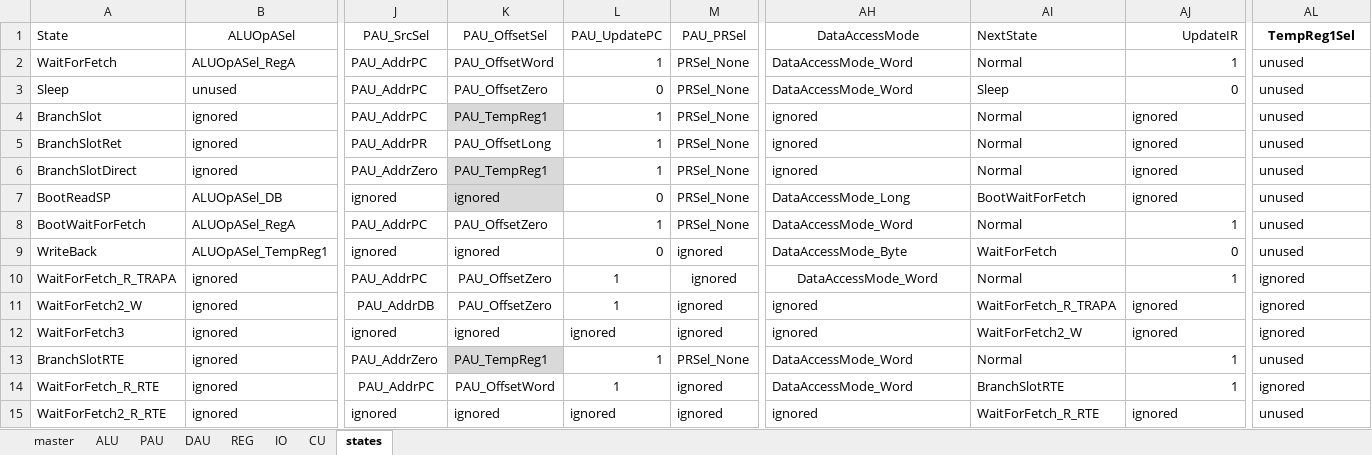
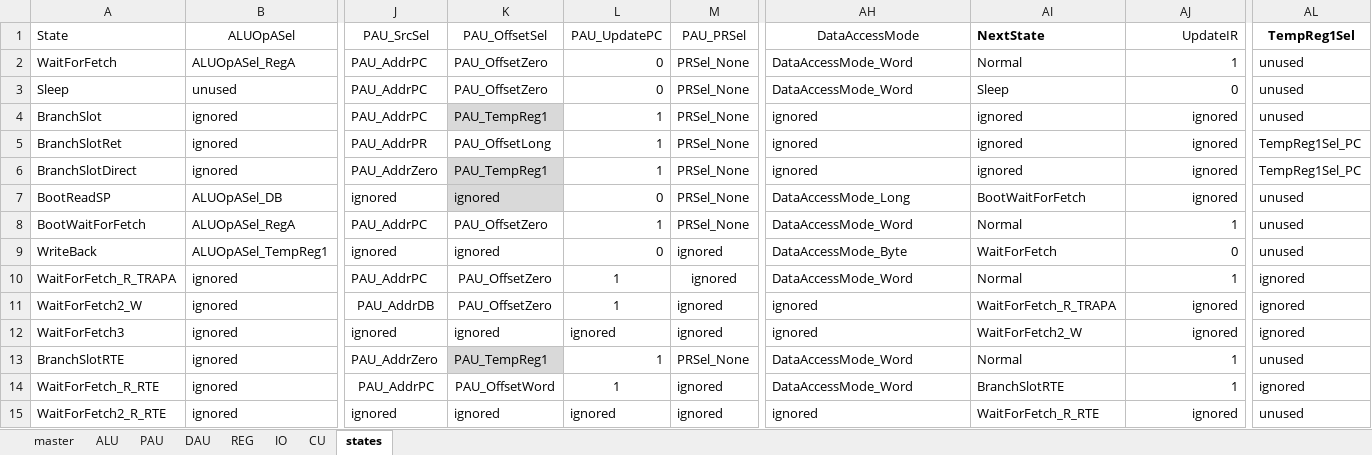
Before and after one commit to garrettknuf/EE188, an Excel workbook: HW2/autogen/CUSignals.xlsx, sheet states, drawn as a sheet; only a part is shown, gaps mark what is left out; values as stored, in another font and other column widths than the file's, no borders; table styles not drawn; the diff names each change by its address in the sheet, - before the commit and + after, or states it on an @@ line.

```diff
--- a/HW2/autogen/CUSignals.xlsx (sheet states)
+++ b/HW2/autogen/CUSignals.xlsx (sheet states)
-AI1 bold: off
+AI1 bold: on
-K2 (PAU_OffsetSel): PAU_OffsetWord
+K2 (PAU_OffsetSel): PAU_OffsetZero
-L2 (PAU_UpdatePC): 1
+L2 (PAU_UpdatePC): 0
-AI4:AI6 (NextState): Normal
+AI4:AI6 (NextState): ignored
-AJ4:AJ7 alignment: left
+AJ4:AJ7 alignment: right
-AL5:AL6 (TempReg1Sel): unused
+AL5:AL6 (TempReg1Sel): TempReg1Sel_PC
-AH10 alignment: center
+AH10 alignment: left
-AJ11:AJ12 alignment: left
+AJ11:AJ12 alignment: right
-AJ15 alignment: left
+AJ15 alignment: right
```
Also changed, not shown: sheet master, sheet PAU, sheet CU, 11 other files.
